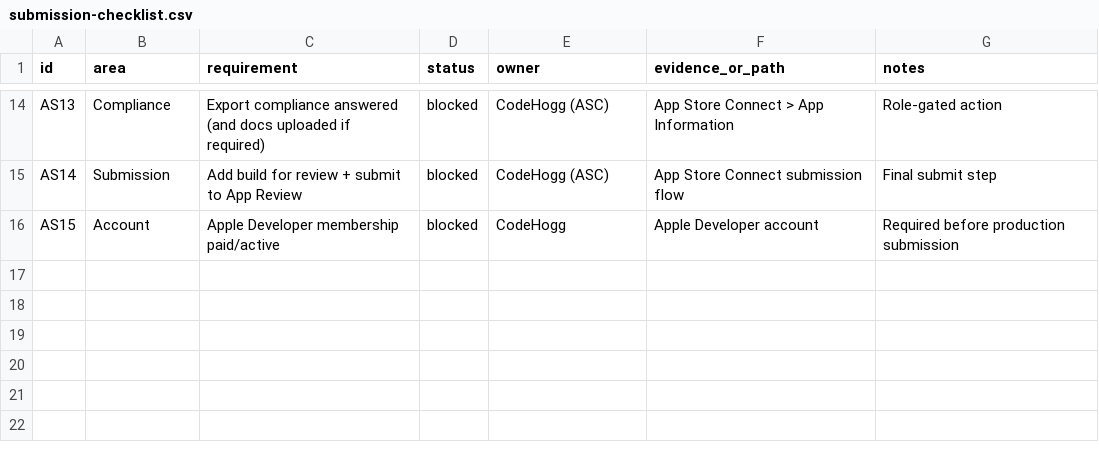
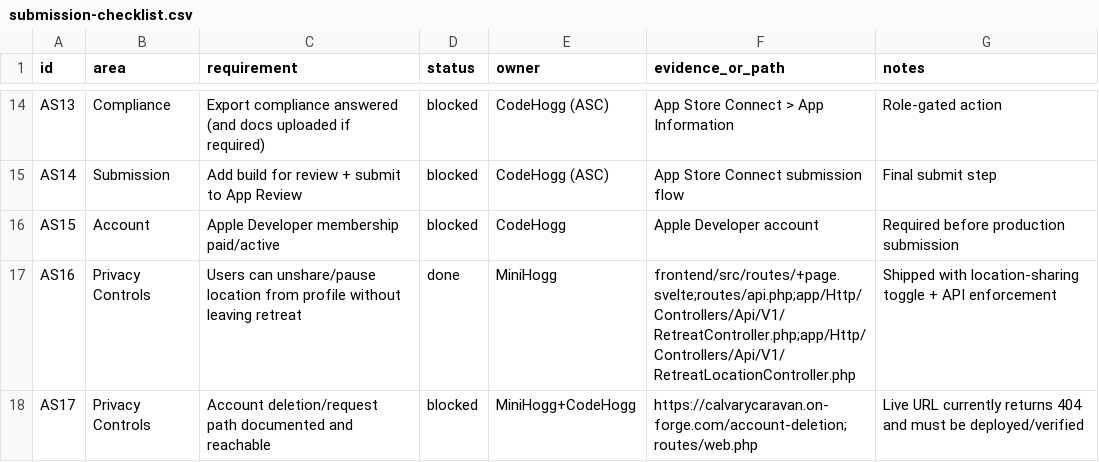
Before and after one commit to christopheraaronhogg/calvary-caravan-api, a CSV file: docs/app-store/submission-checklist.csv, drawn as a sheet; only a part is shown, gaps mark what is left out.

Commit message:
feat(appstore): add in-app location unshare controls and readiness updates

```diff
--- a/docs/app-store/submission-checklist.csv
+++ b/docs/app-store/submission-checklist.csv
@@ -16 +16,3 @@ AS14,Submission,Add build for review + submit to App Review,blocked,CodeHogg (AS
 AS15,Account,Apple Developer membership paid/active,blocked,CodeHogg,Apple Developer account,Required before production submission
+AS16,Privacy Controls,Users can unshare/pause location from profile without leaving retreat,done,MiniHogg,frontend/src/routes/+page.svelte;routes/api.php;app/Http/Controllers/Api/V1/RetreatController.php;app/Http/Controllers/Api/V1/RetreatLocationController.php,Shipped with location-sharing toggle + API enforcement
+AS17,Privacy Controls,Account deletion/request path documented and reachable,blocked,MiniHogg+CodeHogg,https://calvarycaravan.on-forge.com/account-deletion;routes/web.php,Live URL currently returns 404 and must be deployed/verified
```
Also changed, not shown: 8 other files.
